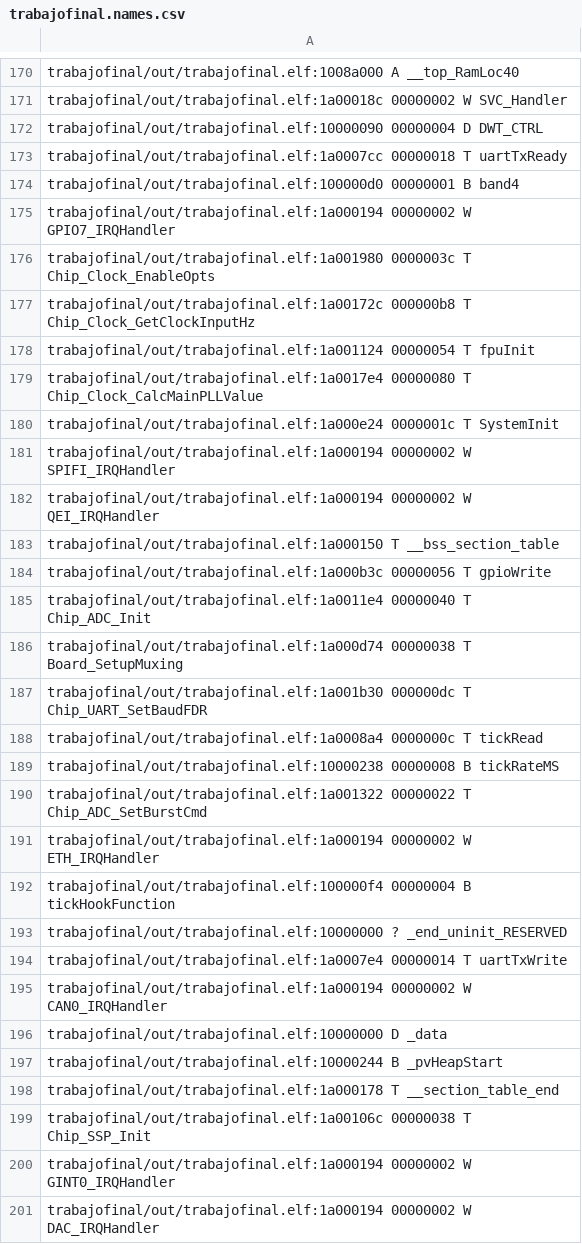
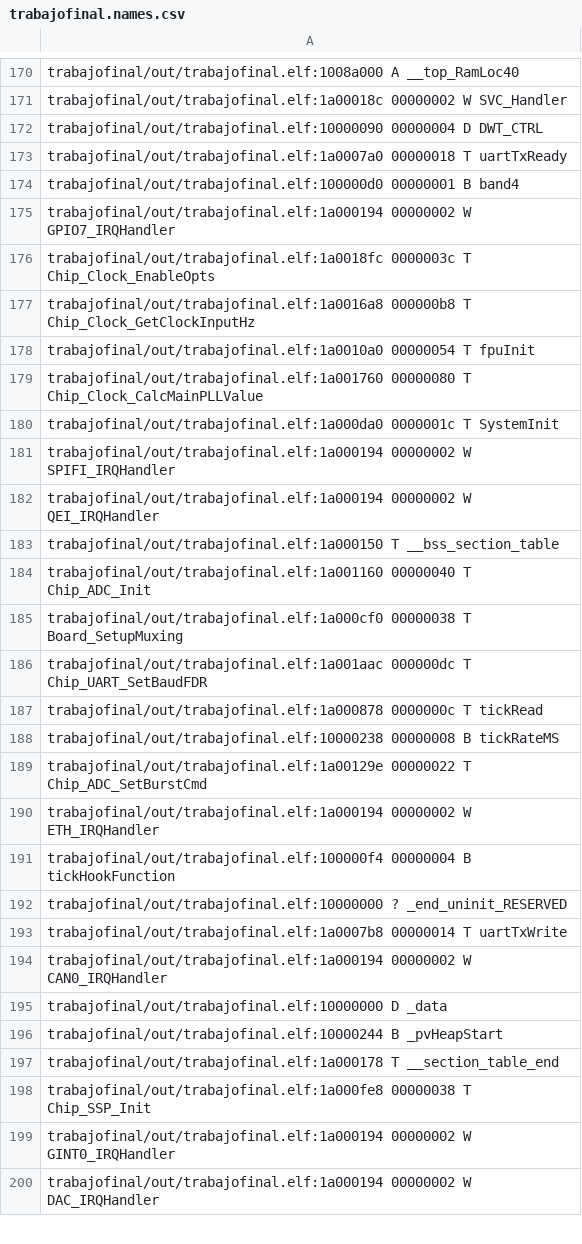
Before and after one commit to pablornar/TrabajoFinalPM, a CSV file: trabajofinal/out/trabajofinal.names.csv, drawn as a sheet; only a part is shown, gaps mark what is left out; the diff covers the shown part only.

```diff
--- a/trabajofinal/out/trabajofinal.names.csv
+++ b/trabajofinal/out/trabajofinal.names.csv
@@ -172,10 +172,10 @@ trabajofinal/out/trabajofinal.elf:1a00018c 00000002 W SVC_Handler
 trabajofinal/out/trabajofinal.elf:10000090 00000004 D DWT_CTRL
-trabajofinal/out/trabajofinal.elf:1a0007cc 00000018 T uartTxReady
+trabajofinal/out/trabajofinal.elf:1a0007a0 00000018 T uartTxReady
 trabajofinal/out/trabajofinal.elf:100000d0 00000001 B band4
 trabajofinal/out/trabajofinal.elf:1a000194 00000002 W GPIO7_IRQHandler
-trabajofinal/out/trabajofinal.elf:1a001980 0000003c T Chip_Clock_EnableOpts
-trabajofinal/out/trabajofinal.elf:1a00172c 000000b8 T Chip_Clock_GetClockInputHz
-trabajofinal/out/trabajofinal.elf:1a001124 00000054 T fpuInit
-trabajofinal/out/trabajofinal.elf:1a0017e4 00000080 T Chip_Clock_CalcMainPLLValue
-trabajofinal/out/trabajofinal.elf:1a000e24 0000001c T SystemInit
+trabajofinal/out/trabajofinal.elf:1a0018fc 0000003c T Chip_Clock_EnableOpts
+trabajofinal/out/trabajofinal.elf:1a0016a8 000000b8 T Chip_Clock_GetClockInputHz
+trabajofinal/out/trabajofinal.elf:1a0010a0 00000054 T fpuInit
+trabajofinal/out/trabajofinal.elf:1a001760 00000080 T Chip_Clock_CalcMainPLLValue
+trabajofinal/out/trabajofinal.elf:1a000da0 0000001c T SystemInit
 trabajofinal/out/trabajofinal.elf:1a000194 00000002 W SPIFI_IRQHandler
@@ -183,9 +183,8 @@ trabajofinal/out/trabajofinal.elf:1a000194 00000002 W QEI_IRQHandler
 trabajofinal/out/trabajofinal.elf:1a000150 T __bss_section_table
-trabajofinal/out/trabajofinal.elf:1a000b3c 00000056 T gpioWrite
-trabajofinal/out/trabajofinal.elf:1a0011e4 00000040 T Chip_ADC_Init
-trabajofinal/out/trabajofinal.elf:1a000d74 00000038 T Board_SetupMuxing
-trabajofinal/out/trabajofinal.elf:1a001b30 000000dc T Chip_UART_SetBaudFDR
-trabajofinal/out/trabajofinal.elf:1a0008a4 0000000c T tickRead
+trabajofinal/out/trabajofinal.elf:1a001160 00000040 T Chip_ADC_Init
+trabajofinal/out/trabajofinal.elf:1a000cf0 00000038 T Board_SetupMuxing
+trabajofinal/out/trabajofinal.elf:1a001aac 000000dc T Chip_UART_SetBaudFDR
+trabajofinal/out/trabajofinal.elf:1a000878 0000000c T tickRead
 trabajofinal/out/trabajofinal.elf:10000238 00000008 B tickRateMS
-trabajofinal/out/trabajofinal.elf:1a001322 00000022 T Chip_ADC_SetBurstCmd
+trabajofinal/out/trabajofinal.elf:1a00129e 00000022 T Chip_ADC_SetBurstCmd
 trabajofinal/out/trabajofinal.elf:1a000194 00000002 W ETH_IRQHandler
@@ -193,3 +192,3 @@ trabajofinal/out/trabajofinal.elf:100000f4 00000004 B tickHookFunction
 trabajofinal/out/trabajofinal.elf:10000000 ? _end_uninit_RESERVED
-trabajofinal/out/trabajofinal.elf:1a0007e4 00000014 T uartTxWrite
+trabajofinal/out/trabajofinal.elf:1a0007b8 00000014 T uartTxWrite
 trabajofinal/out/trabajofinal.elf:1a000194 00000002 W CAN0_IRQHandler
@@ -198,3 +197,3 @@ trabajofinal/out/trabajofinal.elf:10000244 B _pvHeapStart
 trabajofinal/out/trabajofinal.elf:1a000178 T __section_table_end
-trabajofinal/out/trabajofinal.elf:1a00106c 00000038 T Chip_SSP_Init
+trabajofinal/out/trabajofinal.elf:1a000fe8 00000038 T Chip_SSP_Init
 trabajofinal/out/trabajofinal.elf:1a000194 00000002 W GINT0_IRQHandler
```
Also changed, not shown: 1 removed row and 109 edited cells elsewhere in this file, 6 other files.
